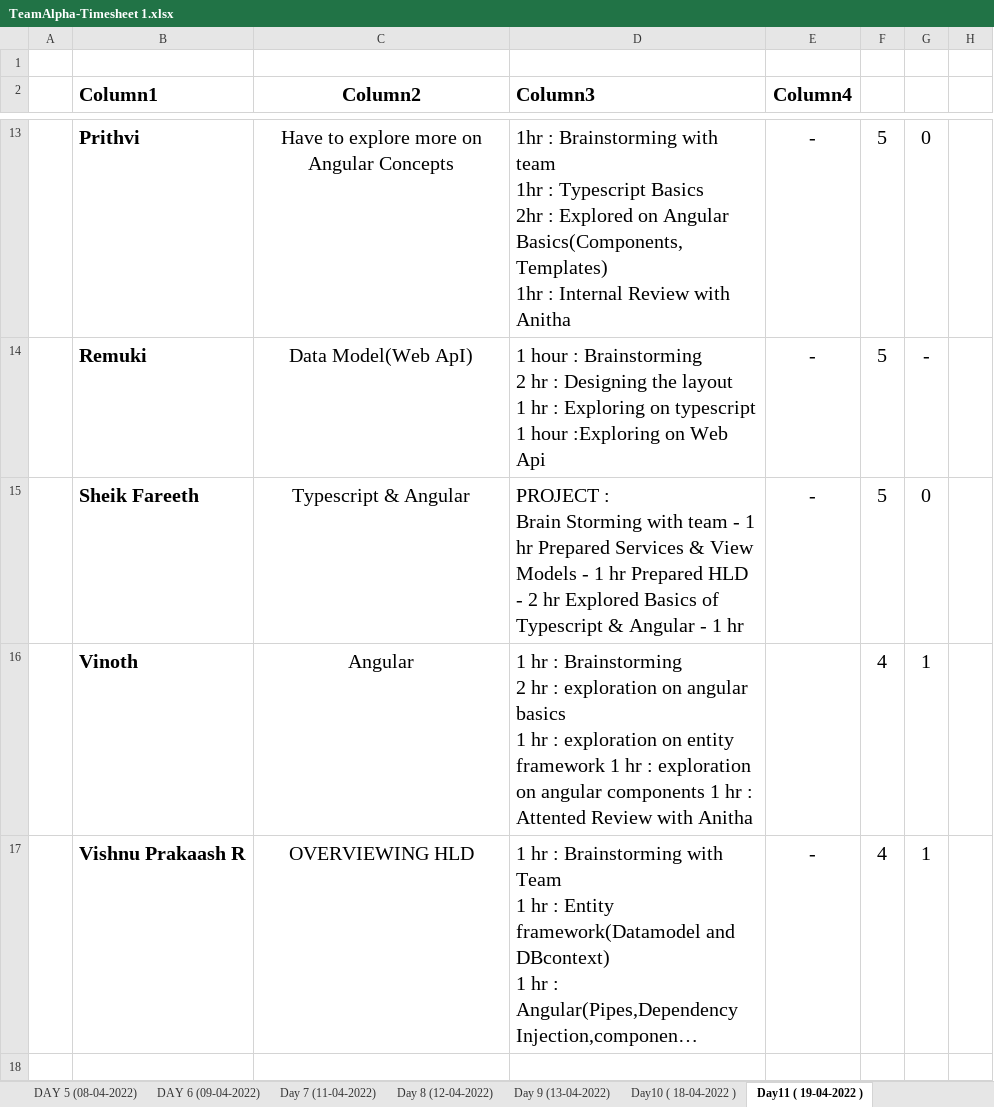
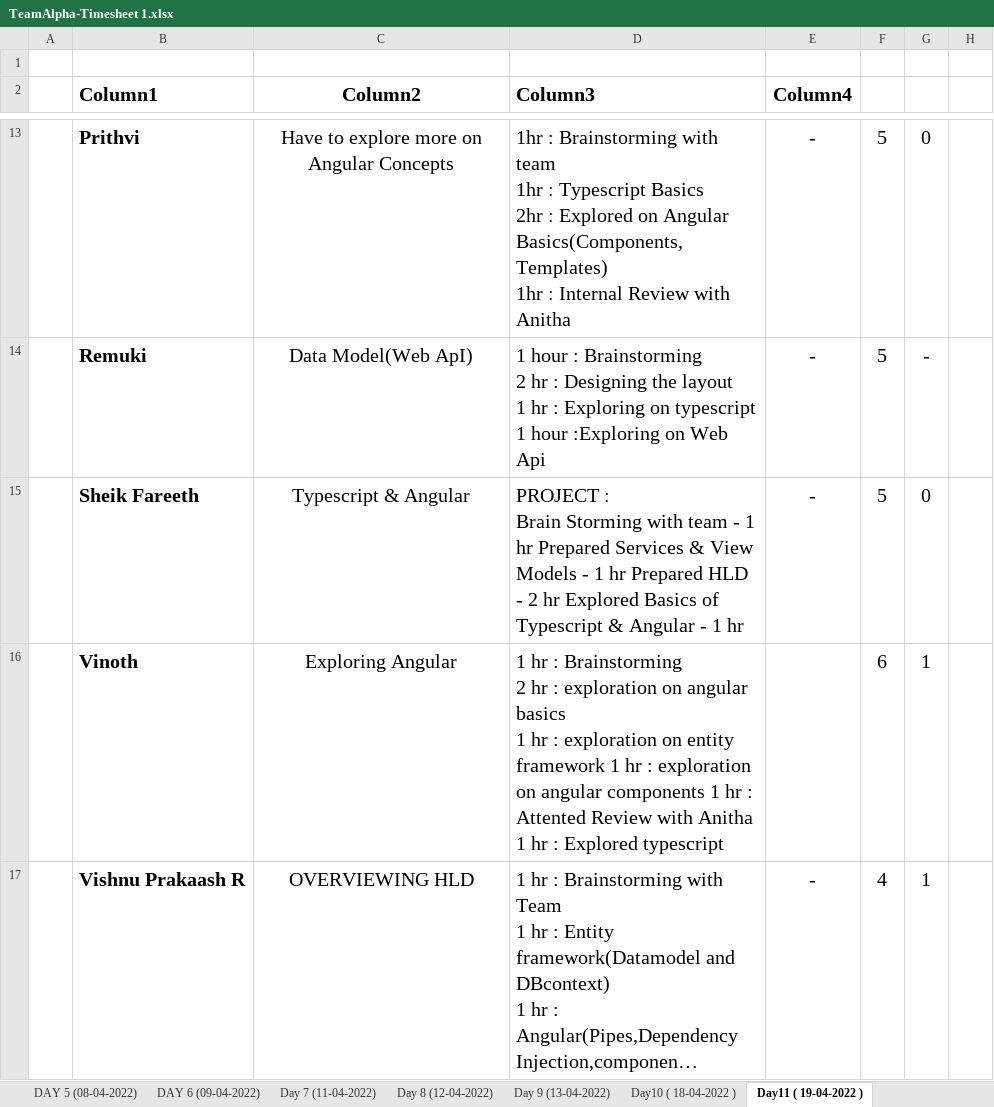
Before and after one commit to TeamAlpha01/Project, an Excel workbook: Process/Timesheet/TeamAlpha-Timesheet 1.xlsx, sheet Day11 ( 19-04-2022 ), drawn as a sheet; only a part is shown, gaps mark what is left out; long unchanged cells end in …; values as stored, in another font and other column widths than the file's, no borders; table styles not drawn; the diff names each change by its address in the sheet, - before the commit and + after, or states it on an @@ line.

```diff
--- a/Process/Timesheet/TeamAlpha-Timesheet 1.xlsx (sheet Day11 ( 19-04-2022 ))
+++ b/Process/Timesheet/TeamAlpha-Timesheet 1.xlsx (sheet Day11 ( 19-04-2022 ))
-C16 (Column2): Angular
+C16 (Column2): Exploring Angular
-D16 (Column3): …with Anitha
+D16 (Column3): …with Anitha 1 hr : Explored typescript
-F16: 4
+F16: 6
```
Also changed, not shown: other sheet tabs.
